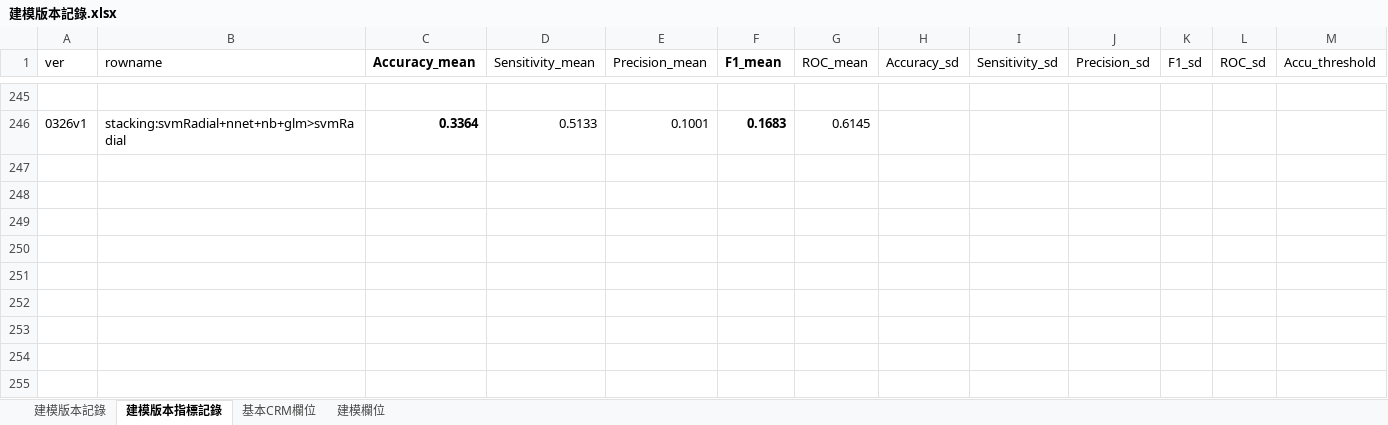
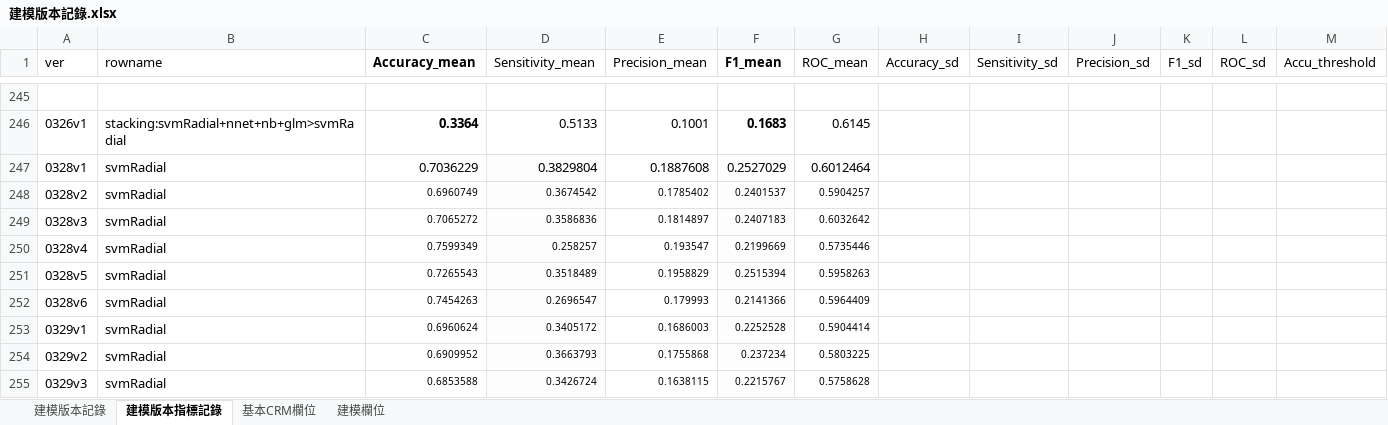
Before and after one commit to chrisitnehsu/Cross_Selling_1902, an Excel workbook: 建模版本記錄.xlsx, sheet 建模版本指標記錄, drawn as a sheet; only a part is shown, gaps mark what is left out; values as stored, in another font and other column widths than the file's, no borders; the diff names each change by its address in the sheet, - before the commit and + after, or states it on an @@ line.

```diff
--- a/建模版本記錄.xlsx (sheet 建模版本指標記錄)
+++ b/建模版本記錄.xlsx (sheet 建模版本指標記錄)
+row 247: 0328v1 | svmRadial | 0.7036229 | 0.3829804 | 0.1887608 | 0.2527029 | 0.6012464
+row 248: 0328v2 | svmRadial | 0.6960749 | 0.3674542 | 0.1785402 | 0.2401537 | 0.5904257
+row 249: 0328v3 | svmRadial | 0.7065272 | 0.3586836 | 0.1814897 | 0.2407183 | 0.6032642
+row 250: 0328v4 | svmRadial | 0.7599349 | 0.258257 | 0.193547 | 0.2199669 | 0.5735446
+row 251: 0328v5 | svmRadial | 0.7265543 | 0.3518489 | 0.1958829 | 0.2515394 | 0.5958263
+row 252: 0328v6 | svmRadial | 0.7454263 | 0.2696547 | 0.179993 | 0.2141366 | 0.5964409
+row 253: 0329v1 | svmRadial | 0.6960624 | 0.3405172 | 0.1686003 | 0.2252528 | 0.5904414
+row 254: 0329v2 | svmRadial | 0.6909952 | 0.3663793 | 0.1755868 | 0.237234 | 0.5803225
+row 255: 0329v3 | svmRadial | 0.6853588 | 0.3426724 | 0.1638115 | 0.2215767 | 0.5758628
```
Also changed, not shown: sheet 建模版本記錄, tt.xlsx.
